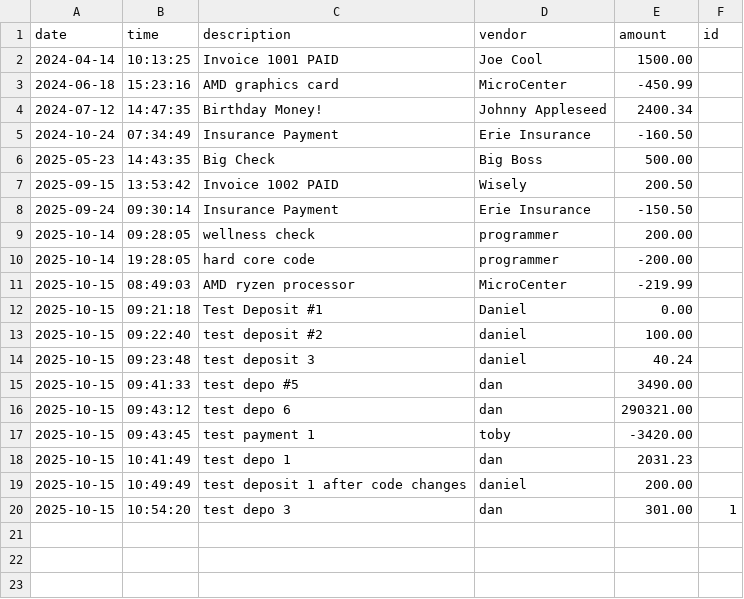
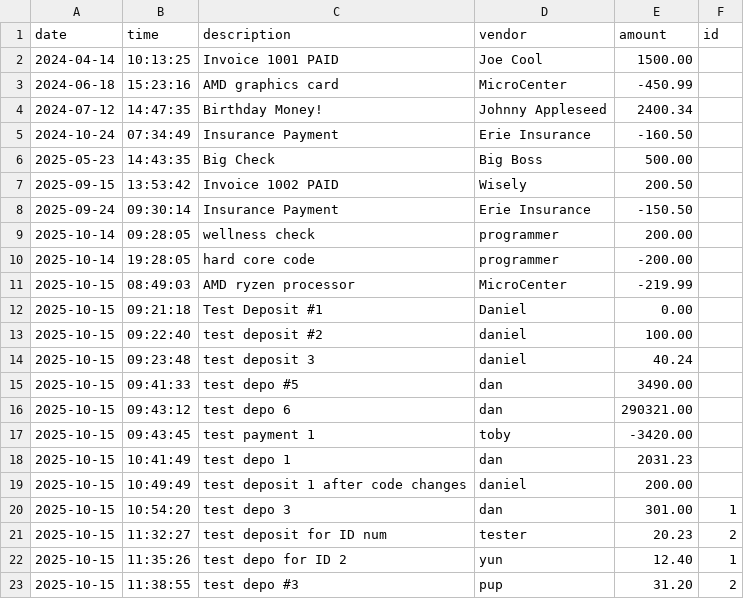
Before and after one commit to robertCheeto/AccountingLedgerApplication, a CSV file: src/main/resources/transactions.csv, drawn as a sheet; the diff names each change by its address in the sheet, - before the commit and + after, or states it on an @@ line.

Commit message:
* discovered bug where after viewing transactions and adding a new deposit - new deposit assumes the id = 2, but data is copied from the first transaction aside from date and time

```diff
--- a/src/main/resources/transactions.csv
+++ b/src/main/resources/transactions.csv
+row 21: 2025-10-15 | 11:32:27 | test deposit for ID num | tester | 20.23 | 2
+row 22: 2025-10-15 | 11:35:26 | test depo for ID 2 | yun | 12.40 | 1
+row 23: 2025-10-15 | 11:38:55 | test depo #3 | pup | 31.20 | 2
```
Also changed, not shown: 1 other file.
